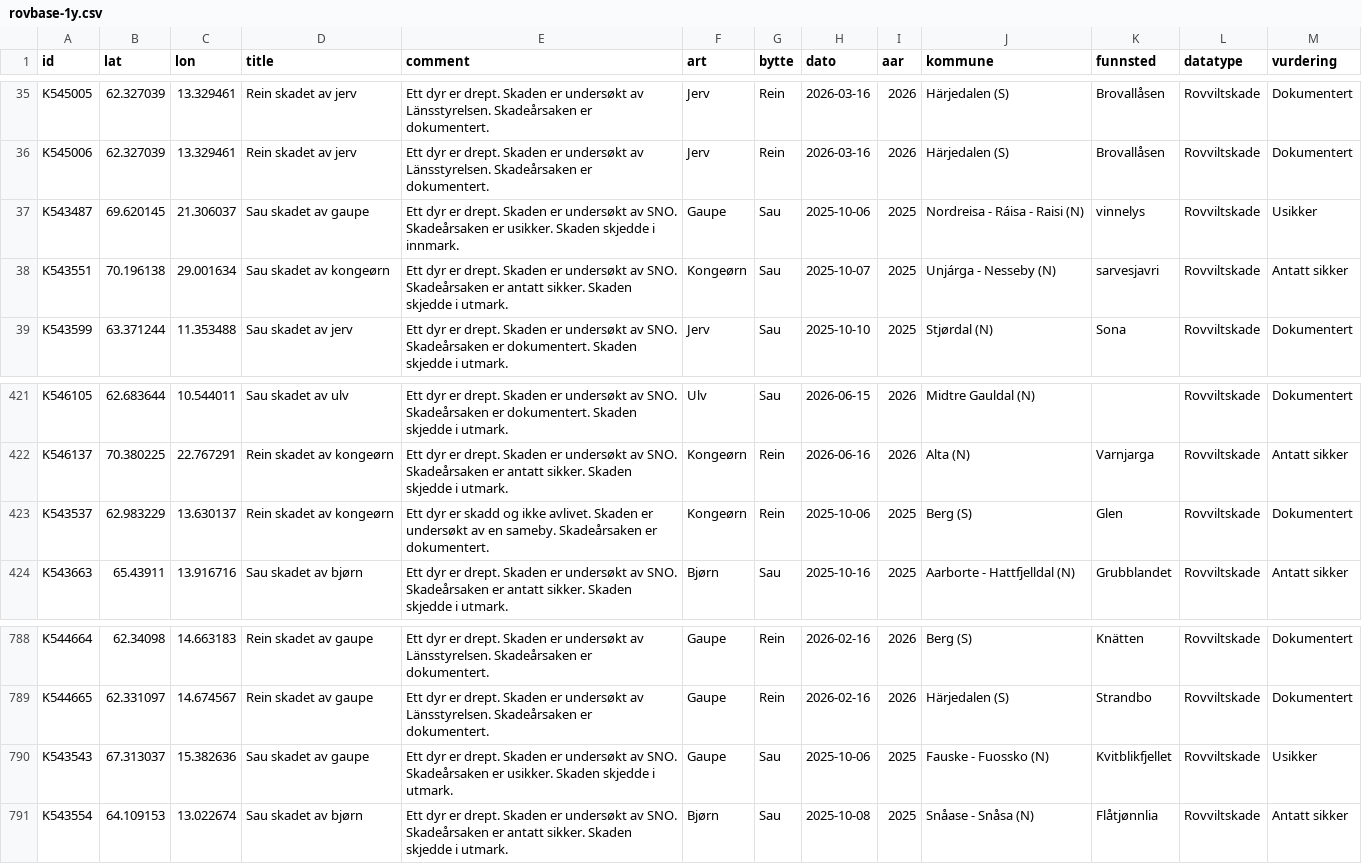
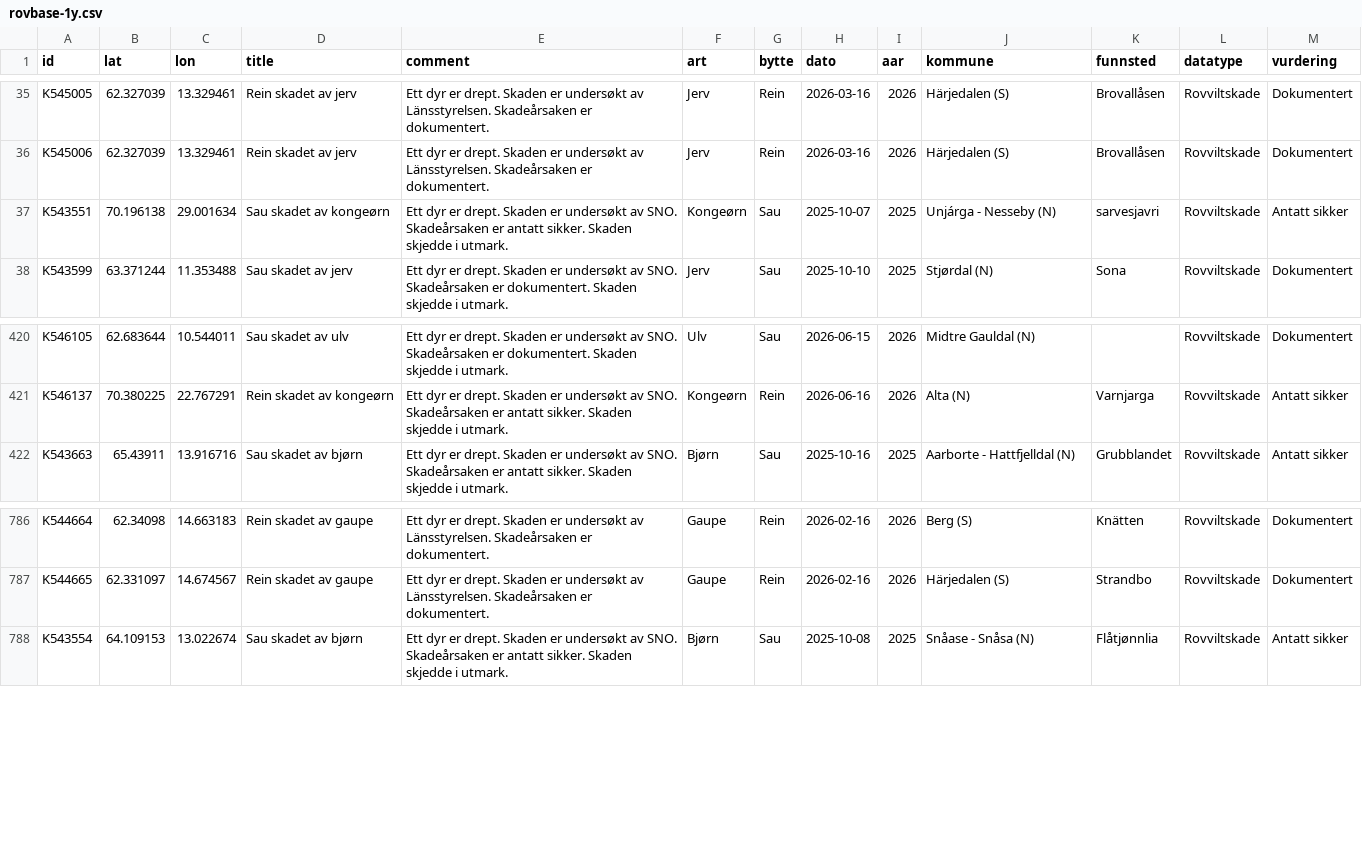
Before and after one commit to bergea1/rovbase-data, a CSV file: rovbase-1y.csv, drawn as a sheet; only a part is shown, gaps mark what is left out; the diff names each change by its address in the sheet, - before the commit and + after, or states it on an @@ line.

```diff
--- a/rovbase-1y.csv
+++ b/rovbase-1y.csv
-row 37: K543487 | 69.620145 | 21.306037 | Sau skadet av gaupe | Ett dyr er drept. Skaden er undersøkt av SNO. Skadeårsaken er usikker. Skaden skjedde i innmark. | Gaupe | Sau | 2025-10-06 | 2025 | Nordreisa - Ráisa - Raisi (N) | vinnelys | Rovviltskade | Usikker
-row 423: K543537 | 62.983229 | 13.630137 | Rein skadet av kongeørn | Ett dyr er skadd og ikke avlivet. Skaden er undersøkt av en sameby. Skadeårsaken er dokumentert. | Kongeørn | Rein | 2025-10-06 | 2025 | Berg (S) | Glen | Rovviltskade | Dokumentert
-row 790: K543543 | 67.313037 | 15.382636 | Sau skadet av gaupe | Ett dyr er drept. Skaden er undersøkt av SNO. Skadeårsaken er usikker. Skaden skjedde i utmark. | Gaupe | Sau | 2025-10-06 | 2025 | Fauske - Fuossko (N) | Kvitblikfjellet | Rovviltskade | Usikker
```
Also changed, not shown: rovbase-no-1y.csv, 7 other files.
